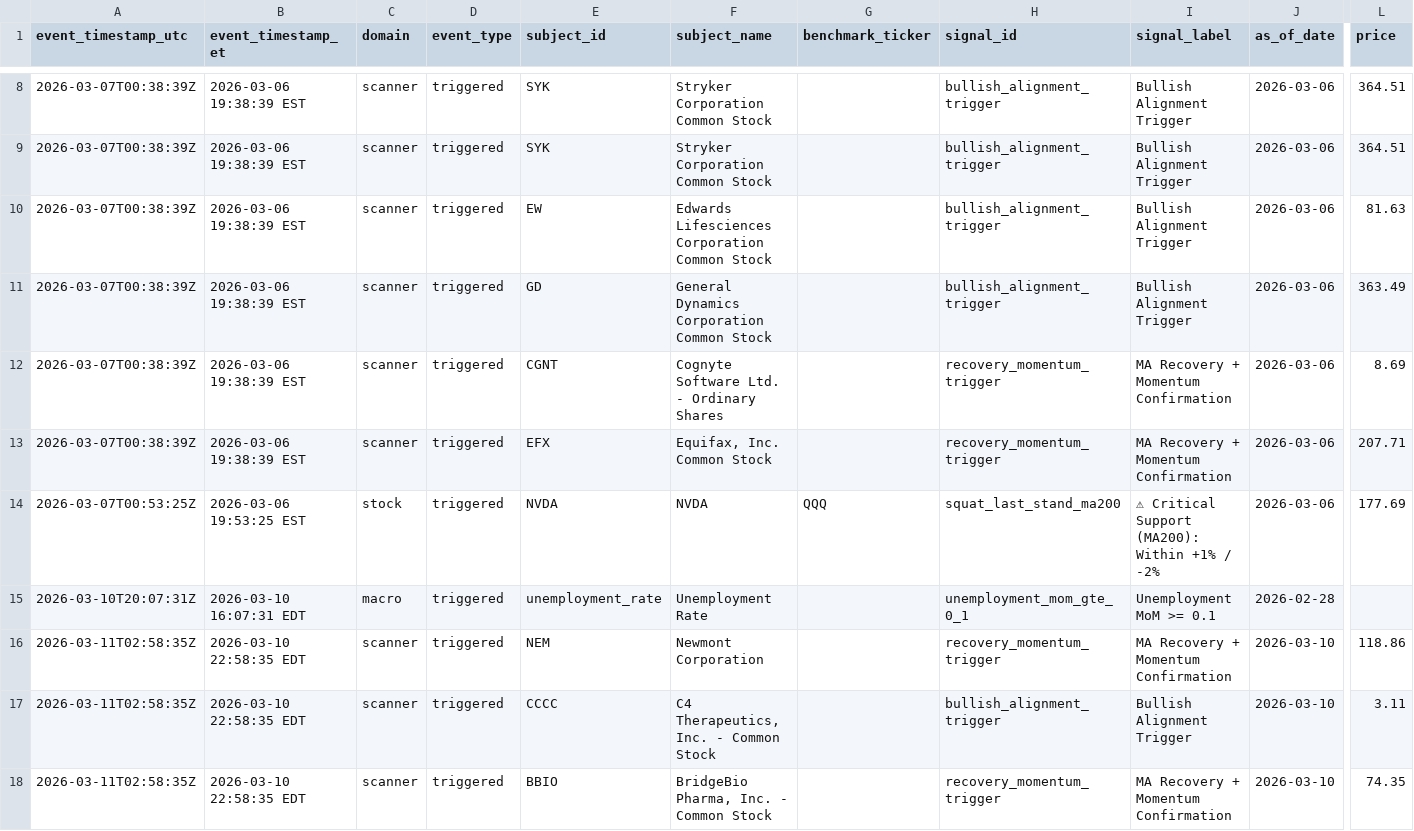
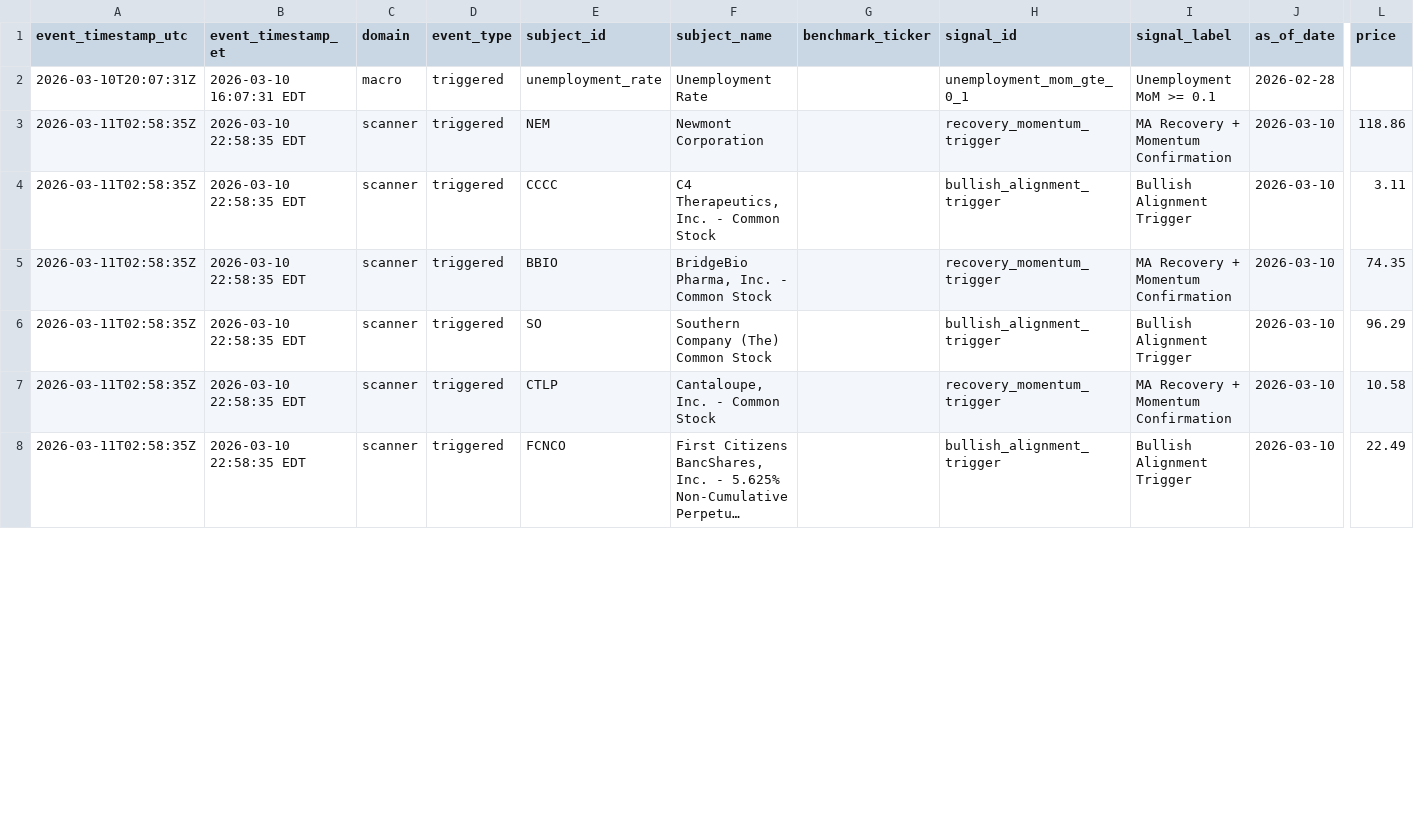
Before and after one commit to GlennZhu/DeeDeeBot, a CSV file: data/derived/signal_events_7d.csv, drawn as a sheet; only a part is shown, gaps mark what is left out; the shorter side is filled out with more unchanged rows; long unchanged cells end in …; removed rows and columns are numbered as before the commit, all else as after; rows hold the shown columns only; the diff covers the shown part only; the diff names each change by its address in the sheet, - before the commit and + after, or states it on an @@ line.

```diff
--- a/data/derived/signal_events_7d.csv
+++ b/data/derived/signal_events_7d.csv
-row 8: 2026-03-07T00:38:39Z | 2026-03-06 19:38:39 EST | scanner | triggered | SYK | Stryker Corporation Common Stock |  | bullish_alignment_trigger | Bullish Alignment Trigger | 2026-03-06 | 364.51
-row 9: 2026-03-07T00:38:39Z | 2026-03-06 19:38:39 EST | scanner | triggered | SYK | Stryker Corporation Common Stock |  | bullish_alignment_trigger | Bullish Alignment Trigger | 2026-03-06 | 364.51
-row 10: 2026-03-07T00:38:39Z | 2026-03-06 19:38:39 EST | scanner | triggered | EW | Edwards Lifesciences Corporation Common Stock |  | bullish_alignment_trigger | Bullish Alignment Trigger | 2026-03-06 | 81.63
-row 11: 2026-03-07T00:38:39Z | 2026-03-06 19:38:39 EST | scanner | triggered | GD | General Dynamics Corporation Common Stock |  | bullish_alignment_trigger | Bullish Alignment Trigger | 2026-03-06 | 363.49
-row 12: 2026-03-07T00:38:39Z | 2026-03-06 19:38:39 EST | scanner | triggered | CGNT | Cognyte Software Ltd. - Ordinary Shares |  | recovery_momentum_trigger | MA Recovery + Momentum Confirmation | 2026-03-06 | 8.69
-row 13: 2026-03-07T00:38:39Z | 2026-03-06 19:38:39 EST | scanner | triggered | EFX | Equifax, Inc. Common Stock |  | recovery_momentum_trigger | MA Recovery + Momentum Confirmation | 2026-03-06 | 207.71
-row 14: 2026-03-07T00:53:25Z | 2026-03-06 19:53:25 EST | stock | triggered | NVDA | NVDA | QQQ | squat_last_stand_ma200 | ⚠ Critical Support (MA200): Within +1% / -2% | 2026-03-06 | 177.69
```
Also changed, not shown: 6 removed rows and 22 moved rows elsewhere in this file, data/derived/stock_signals_latest.csv.
